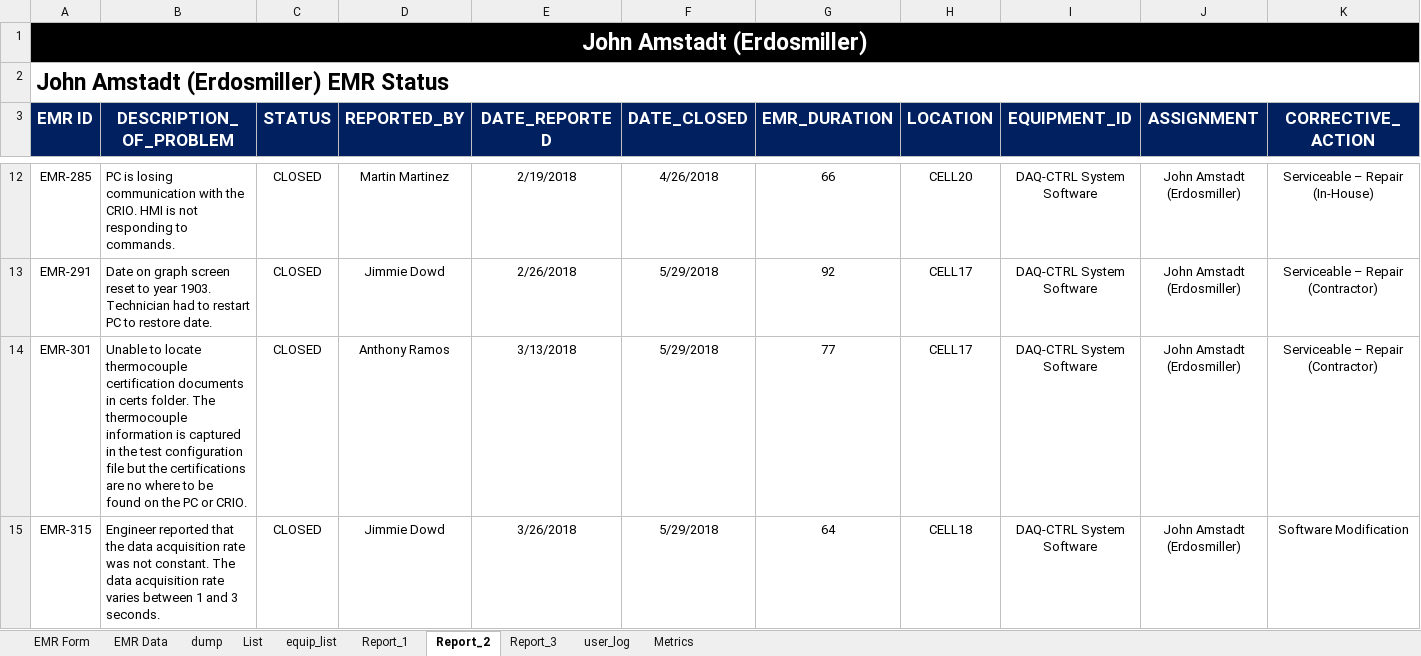
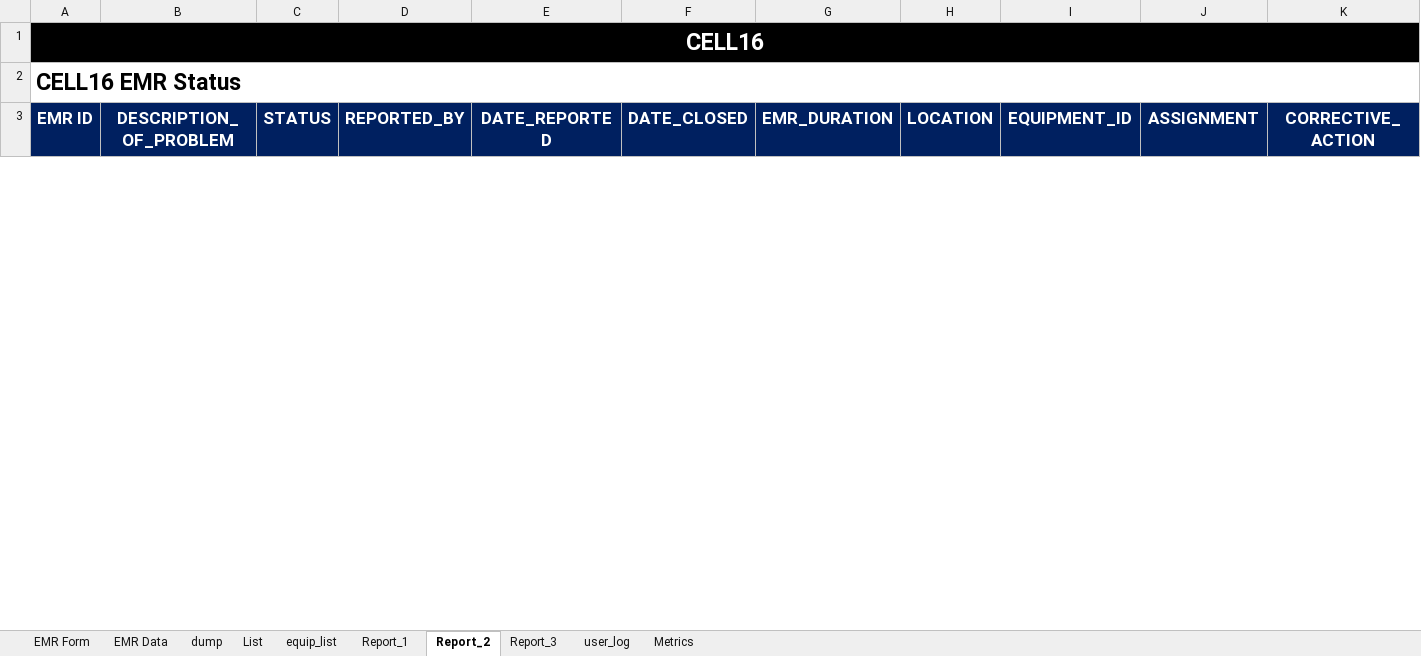
Before and after one commit to DJimmie/EM-Database-excel-, an Excel workbook: EMR_DB v1.1.xlsm, sheet Report_2, drawn as a sheet; only a part is shown, gaps mark what is left out; values as stored, in another font and other column widths than the file's, no borders; removed rows and columns are numbered as before the commit, all else as after; rows hold the shown columns only; the diff covers the shown part only; the diff names each change by its address in the sheet, - before the commit and + after, or states it on an @@ line.

```diff
--- a/EMR_DB v1.1.xlsm (sheet Report_2)
+++ b/EMR_DB v1.1.xlsm (sheet Report_2)
-row 1: John Amstadt (Erdosmiller)
+row 1: CELL16
-A2 (EMR ID): John Amstadt (Erdosmiller) EMR Status
+A2 (EMR ID): CELL16 EMR Status
-row 12: EMR-285 | PC is losing communication with the CRIO. HMI is not responding to commands. | CLOSED | Martin Martinez | 2/19/2018 | 4/26/2018 | 66 | CELL20 | DAQ-CTRL System Software | John Amstadt (Erdosmiller) | Serviceable – Repair (In-House)
-row 13: EMR-291 | Date on graph screen reset to year 1903. Technician had to restart PC to restore date. | CLOSED | Jimmie Dowd | 2/26/2018 | 5/29/2018 | 92 | CELL17 | DAQ-CTRL System Software | John Amstadt (Erdosmiller) | Serviceable – Repair (Contractor)
-row 14: EMR-301 | Unable to locate thermocouple certification documents in certs folder. The thermocouple information is captured in the test configuration file but the certifications are no where to be found on the PC or CRIO. | CLOSED | Anthony Ramos | 3/13/2018 | 5/29/2018 | 77 | CELL17 | DAQ-CTRL System Software | John Amstadt (Erdosmiller) | Serviceable – Repair (Contractor)
-row 15: EMR-315 | Engineer reported that the data acquisition rate was not constant. The data acquisition rate varies between 1 and 3 seconds. | CLOSED | Jimmie Dowd | 3/26/2018 | 5/29/2018 | 64 | CELL18 | DAQ-CTRL System Software | John Amstadt (Erdosmiller) | Software Modification
```
Also changed, not shown: 25 removed rows and 1 edited cell elsewhere in this sheet, sheet Report_1, sheet EMR Data, sheet List, sheet Report_3, sheet equip_list, sheet user_log, 1 more sheet, charts or pictures.
